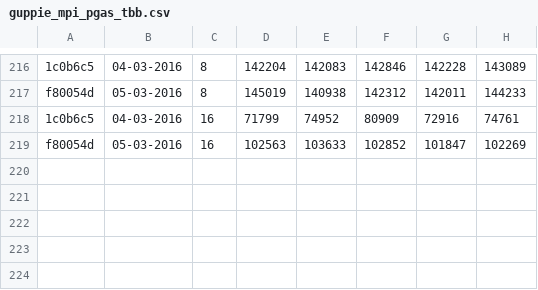
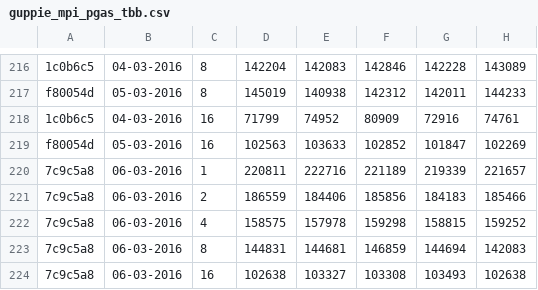
Before and after one commit to jayaajay/hpx-results, a CSV file: edison_ugni/guppie_mpi_pgas_tbb.csv, drawn as a sheet; only a part is shown, gaps mark what is left out; the diff names each change by its address in the sheet, - before the commit and + after, or states it on an @@ line.

Commit message:
generated files on Sun Mar  6 04:13:12 PST 2016 for edison_ugni

```diff
--- a/edison_ugni/guppie_mpi_pgas_tbb.csv
+++ b/edison_ugni/guppie_mpi_pgas_tbb.csv
+row 220: 7c9c5a8 | 06-03-2016 | 1 | 220811 | 222716 | 221189 | 219339 | 221657
+row 221: 7c9c5a8 | 06-03-2016 | 2 | 186559 | 184406 | 185856 | 184183 | 185466
+row 222: 7c9c5a8 | 06-03-2016 | 4 | 158575 | 157978 | 159298 | 158815 | 159252
+row 223: 7c9c5a8 | 06-03-2016 | 8 | 144831 | 144681 | 146859 | 144694 | 142083
+row 224: 7c9c5a8 | 06-03-2016 | 16 | 102638 | 103327 | 103308 | 103493 | 102638
```
